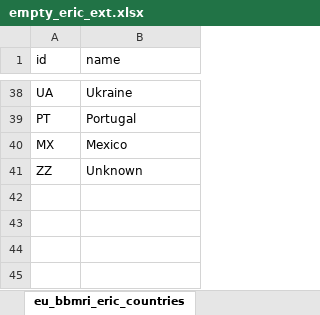
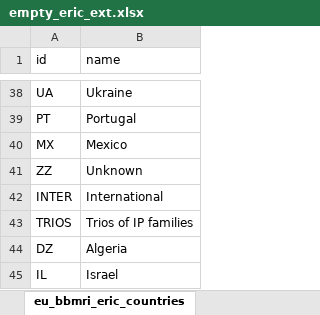
Before and after one commit to svituz/dev-molgenis-app-rd-finder, an Excel workbook: empty_eric_ext.xlsx, sheet eu_bbmri_eric_countries, drawn as a sheet; only a part is shown, gaps mark what is left out; values as stored, in another font and other column widths than the file's, no borders; the diff names each change by its address in the sheet, - before the commit and + after, or states it on an @@ line.

Commit message:
add 4 country codes

```diff
--- a/empty_eric_ext.xlsx (sheet eu_bbmri_eric_countries)
+++ b/empty_eric_ext.xlsx (sheet eu_bbmri_eric_countries)
+row 42: INTER | International
+row 43: TRIOS | Trios of IP families
+row 44: DZ | Algeria
+row 45: IL | Israel
```
